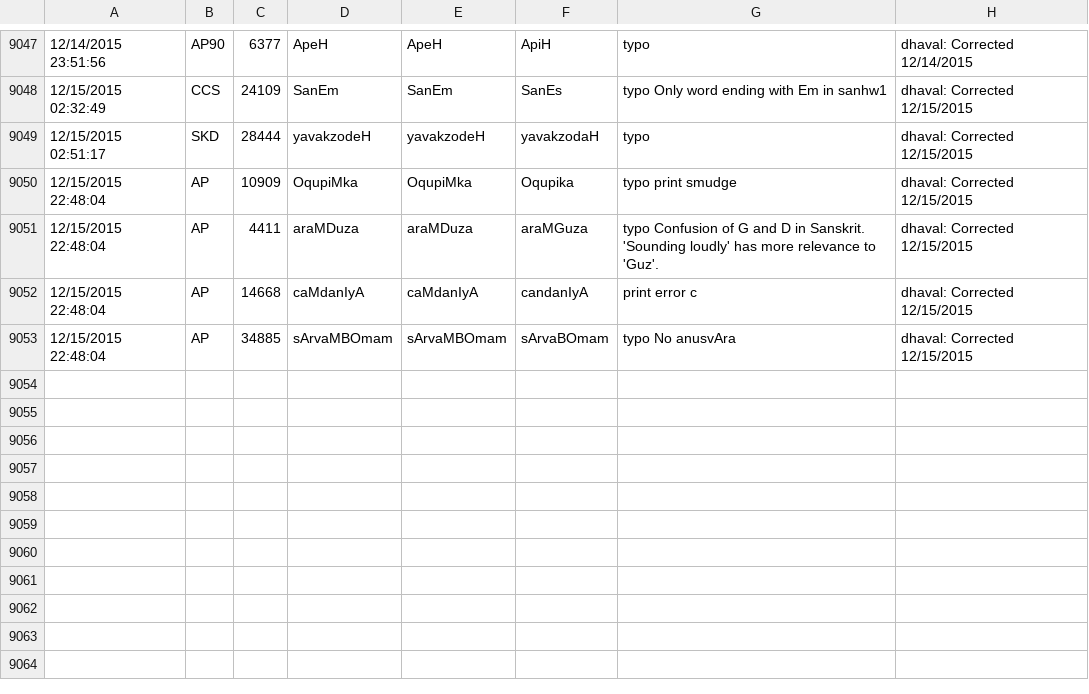
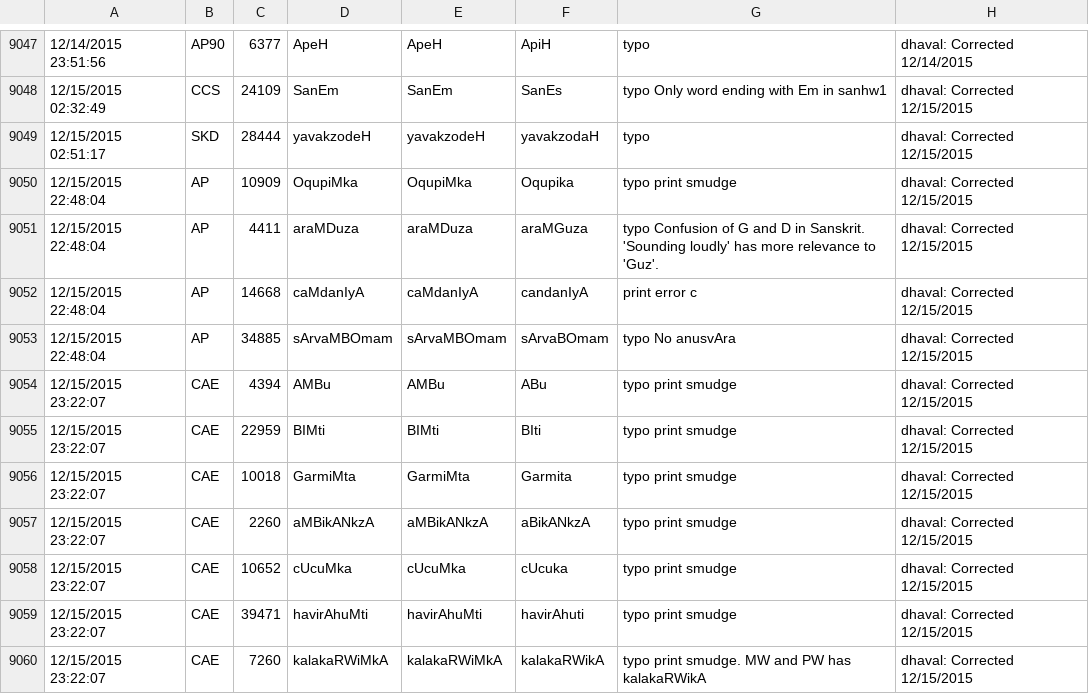
Before and after one commit to sanskrit-lexicon/CORRECTIONS, a TSV file: cfr.tsv, drawn as a sheet; only a part is shown, gaps mark what is left out.

```diff
--- a/cfr.tsv
+++ b/cfr.tsv
@@ -9053 +9053,8 @@
 12/15/2015 22:48:04	AP	34885	sArvaMBOmam	sArvaMBOmam	sArvaBOmam	typo No anusvAra	dhaval: Corrected 12/15/2015
+12/15/2015 23:22:07	CAE	4394	AMBu	AMBu	ABu	typo print smudge	dhaval: Corrected 12/15/2015
+12/15/2015 23:22:07	CAE	22959	BIMti	BIMti	BIti	typo print smudge	dhaval: Corrected 12/15/2015
+12/15/2015 23:22:07	CAE	10018	GarmiMta	GarmiMta	Garmita	typo print smudge	dhaval: Corrected 12/15/2015
+12/15/2015 23:22:07	CAE	2260	aMBikANkzA	aMBikANkzA	aBikANkzA	typo print smudge	dhaval: Corrected 12/15/2015
+12/15/2015 23:22:07	CAE	10652	cUcuMka	cUcuMka	cUcuka	typo print smudge	dhaval: Corrected 12/15/2015
+12/15/2015 23:22:07	CAE	39471	havirAhuMti	havirAhuMti	havirAhuti	typo print smudge	dhaval: Corrected 12/15/2015
+12/15/2015 23:22:07	CAE	7260	kalakaRWiMkA	kalakaRWiMkA	kalakaRWikA	typo print smudge. MW and PW has kalakaRWikA	dhaval: Corrected 12/15/2015
```
Also changed, not shown: 3 other files.
